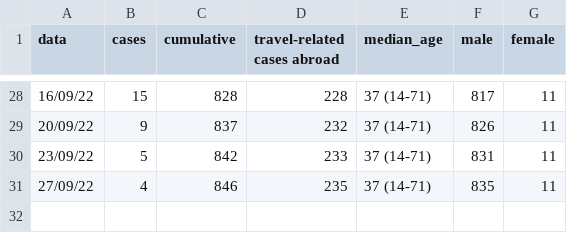
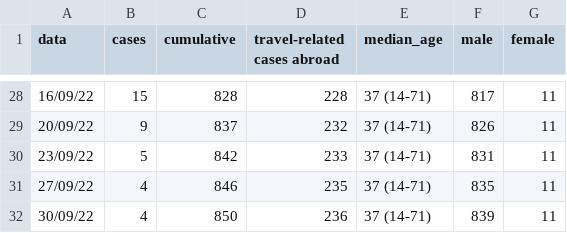
Before and after one commit to fbranda/monkeypox-opendata, a CSV file: Italy/monkeypox_italy.csv, drawn as a sheet; only a part is shown, gaps mark what is left out; the diff names each change by its address in the sheet, - before the commit and + after, or states it on an @@ line.

```diff
--- a/Italy/monkeypox_italy.csv
+++ b/Italy/monkeypox_italy.csv
+row 32: 30/09/22 | 4 | 850 | 236 | 37 (14-71) | 839 | 11
```
Also changed, not shown: Italy/monkeypox_region.csv.
